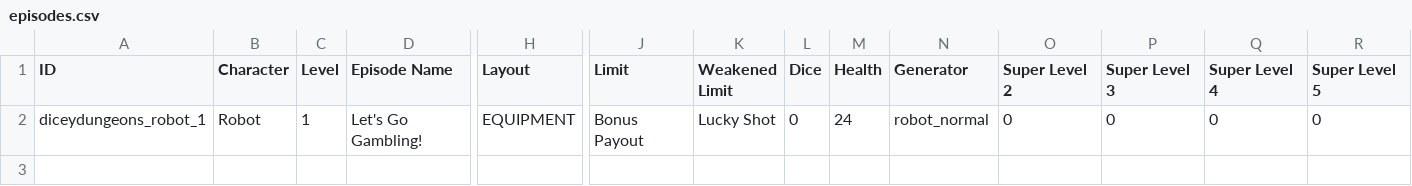
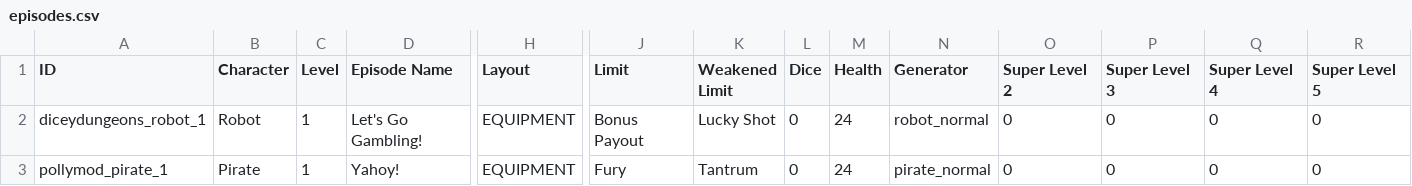
Before and after one commit to Polly224/pollymod, a CSV file: data/text/episodes.csv, drawn as a sheet; only a part is shown, gaps mark what is left out; rows hold the shown columns only; the diff names each change by its address in the sheet, - before the commit and + after, or states it on an @@ line.

```diff
--- a/data/text/episodes.csv
+++ b/data/text/episodes.csv
+row 3: pollymod_pirate_1 | Pirate | 1 | Yahoy! | EQUIPMENT | Fury | Tantrum | 0 | 24 | pirate_normal | 0 | 0 | 0 | 0
```
Also changed, not shown: data/text/characters.csv, 13 other files.
